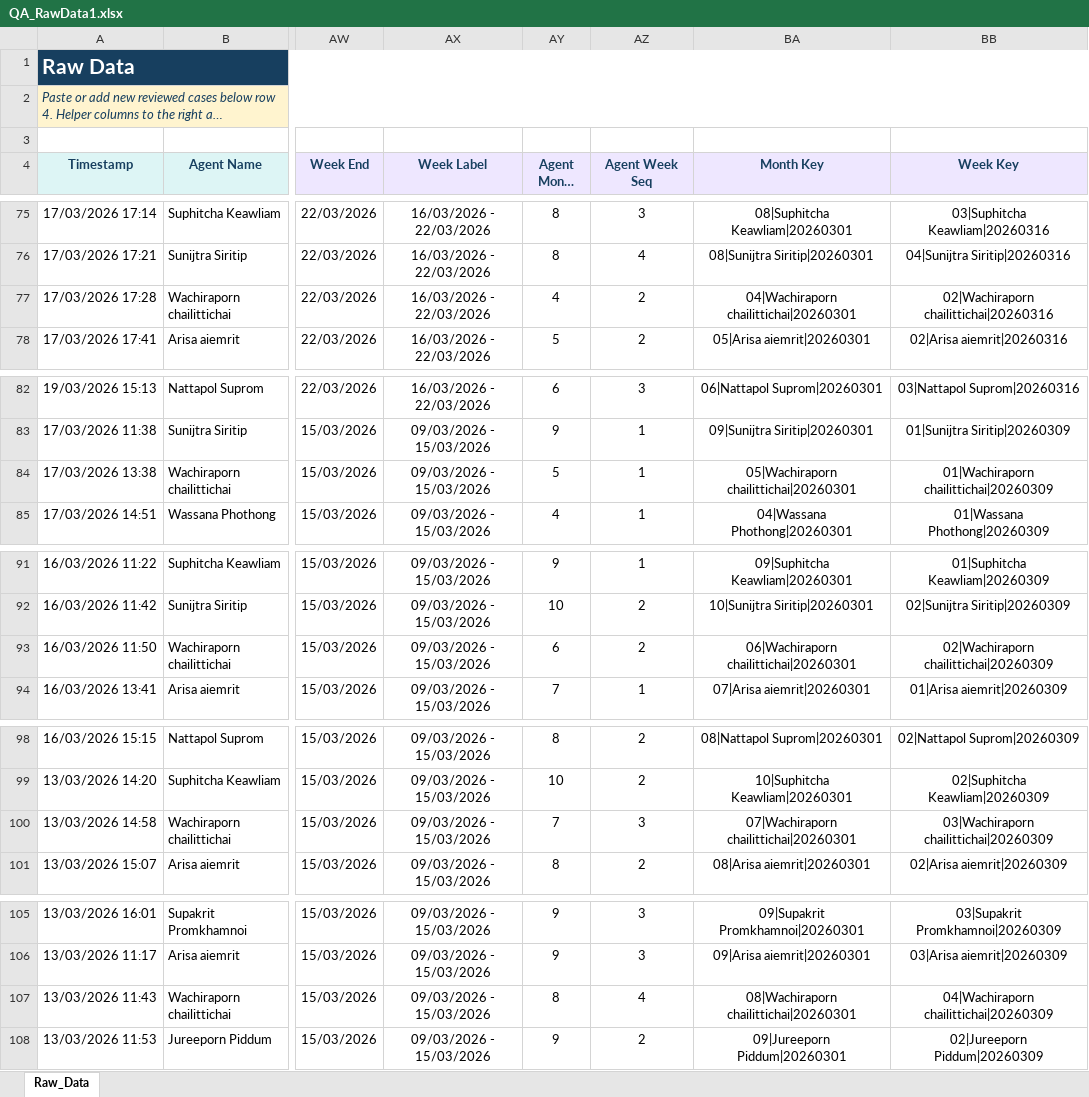
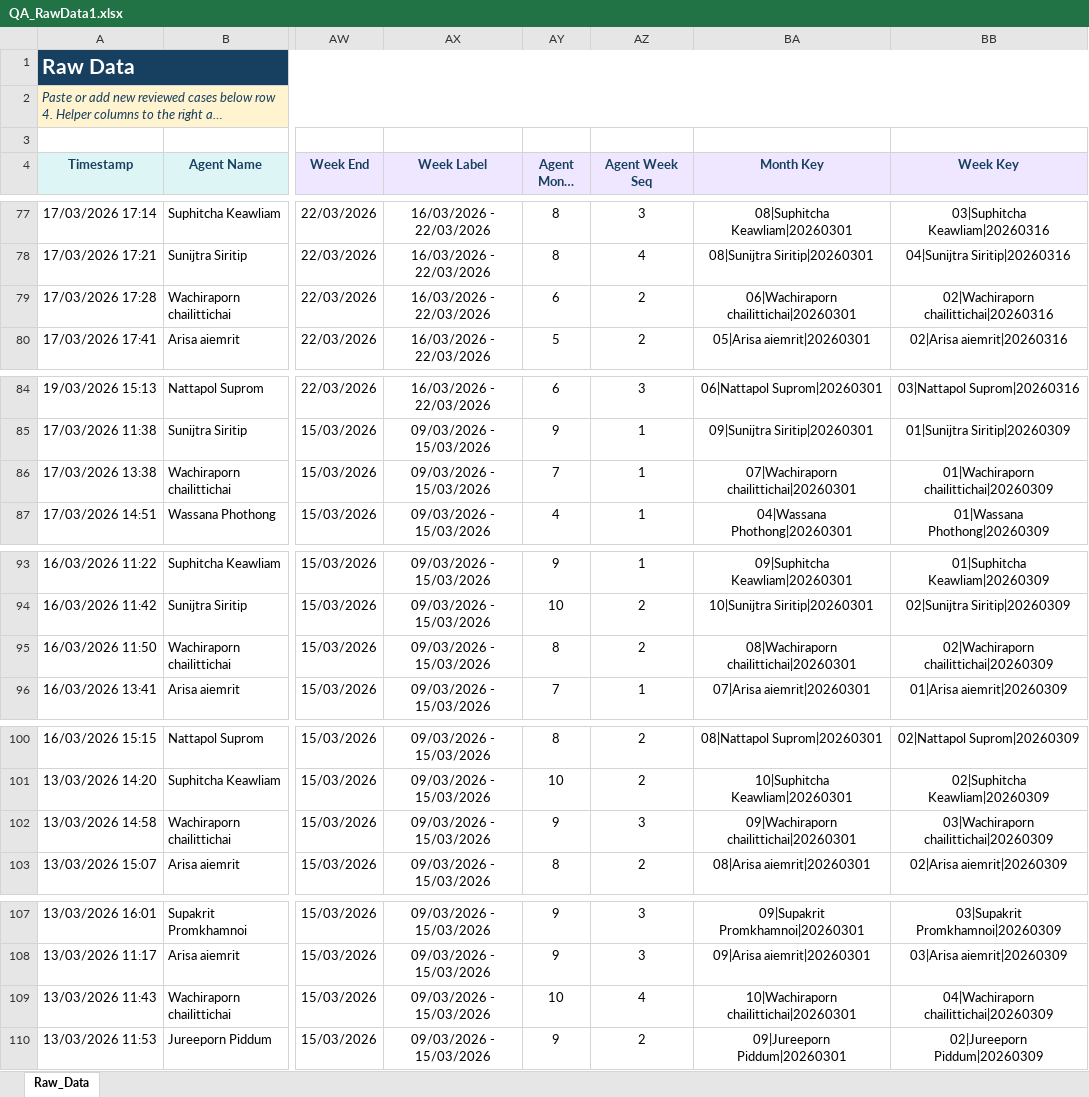
Before and after one commit to songpongo88-svg/qa-dashboard, an Excel workbook: public/QA_RawData1.xlsx, sheet Raw_Data, drawn as a sheet; only a part is shown, gaps mark what is left out; long unchanged cells end in …; values as stored, in another font and other column widths than the file's, no borders; addresses are those after the commit; the diff covers the shown part only; the diff names each change by its address in the sheet, - before the commit and + after, or states it on an @@ line.

```diff
--- a/public/QA_RawData1.xlsx (sheet Raw_Data)
+++ b/public/QA_RawData1.xlsx (sheet Raw_Data)
-AY79 (Agent Month Seq): 4
+AY79 (Agent Month Seq): 6
-BA79 (Month Key): 04|Wachiraporn chailittichai|20260301
+BA79 (Month Key): 06|Wachiraporn chailittichai|20260301
-AY86 (Agent Month Seq): 5
+AY86 (Agent Month Seq): 7
-BA86 (Month Key): 05|Wachiraporn chailittichai|20260301
+BA86 (Month Key): 07|Wachiraporn chailittichai|20260301
-AY95 (Agent Month Seq): 6
+AY95 (Agent Month Seq): 8
-BA95 (Month Key): 06|Wachiraporn chailittichai|20260301
+BA95 (Month Key): 08|Wachiraporn chailittichai|20260301
-AY102 (Agent Month Seq): 7
+AY102 (Agent Month Seq): 9
-BA102 (Month Key): 07|Wachiraporn chailittichai|20260301
+BA102 (Month Key): 09|Wachiraporn chailittichai|20260301
-AY109 (Agent Month Seq): 8
+AY109 (Agent Month Seq): 10
-BA109 (Month Key): 08|Wachiraporn chailittichai|20260301
+BA109 (Month Key): 10|Wachiraporn chailittichai|20260301
```
Also changed, not shown: 2 added rows, 2 removed rows and 10 edited cells elsewhere in this sheet, formulas that keep their value.
